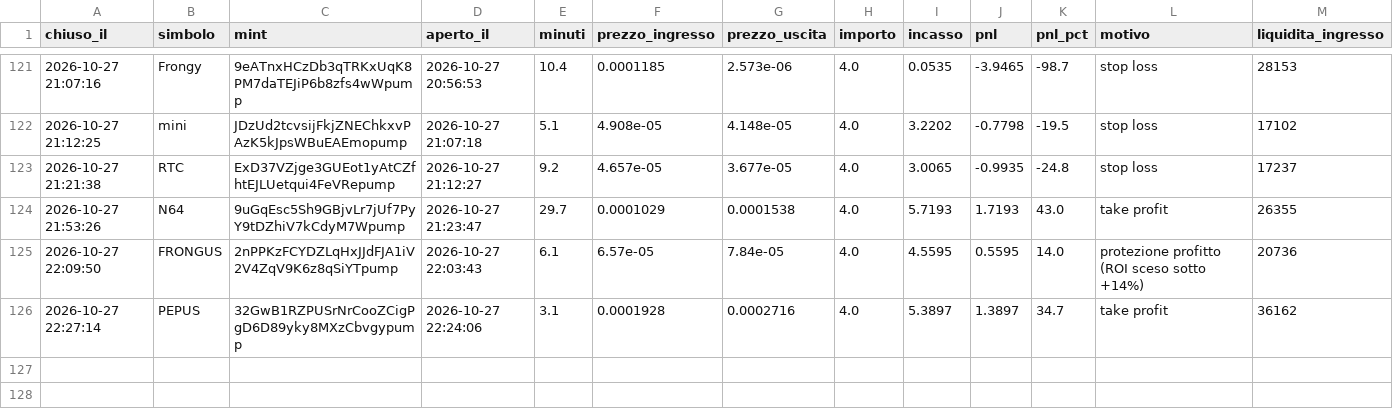
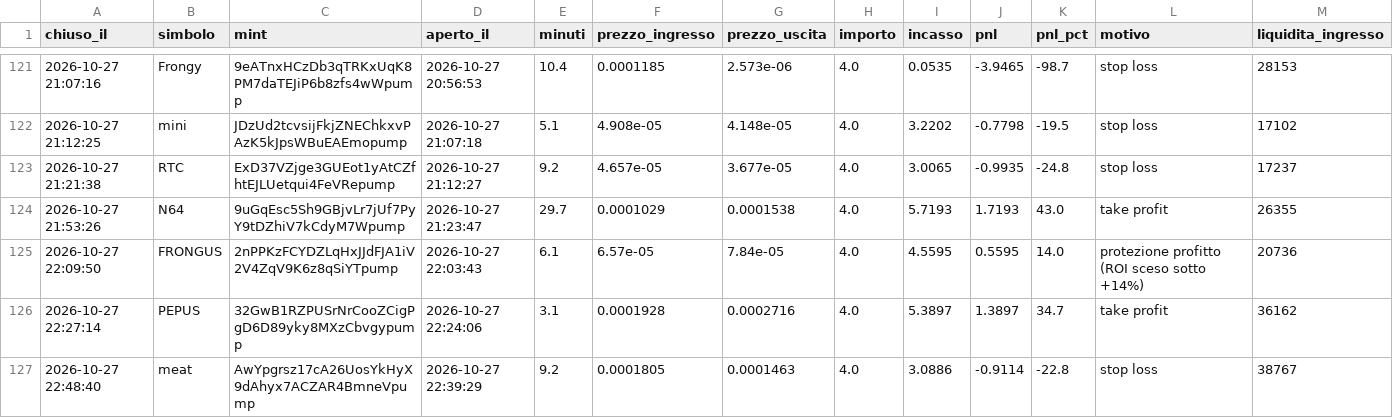
Before and after one commit to rniko1508-ui/Paper-bot, a CSV file: trades.csv, drawn as a sheet; only a part is shown, gaps mark what is left out.

```diff
--- a/trades.csv
+++ b/trades.csv
@@ -126 +126,2 @@ chiuso_il,simbolo,mint,aperto_il,minuti,prezzo_ingresso,prezzo_uscita,importo,in
 2026-10-27 22:27:14,PEPUS,32GwB1RZPUSrNrCooZCigPgD6D89yky8MXzCbvgypump,2026-10-27 22:24:06,3.1,0.0001928,0.0002716,4.0,5.3897,1.3897,34.7,take profit,36162
+2026-10-27 22:48:40,meat,AwYpgrsz17cA26UosYkHyX9dAhyx7ACZAR4BmneVpump,2026-10-27 22:39:29,9.2,0.0001805,0.0001463,4.0,3.0886,-0.9114,-22.8,stop loss,38767
```
Also changed, not shown: observations.csv, 2 other files.
